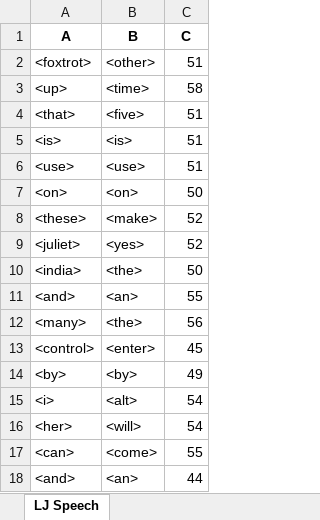
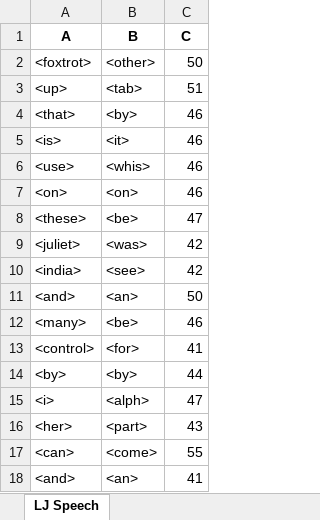
Before and after one commit to dshah1901/P4P-Transformer-ASR-for-Dysarthric-Spech, an Excel workbook: ASR Results.xlsx, sheet LJ Speech, drawn as a sheet; values as stored, in another font and other column widths than the file's, no borders; the diff names each change by its address in the sheet, - before the commit and + after, or states it on an @@ line.

```diff
--- a/ASR Results.xlsx (sheet LJ Speech)
+++ b/ASR Results.xlsx (sheet LJ Speech)
-C2 (C): 51
+C2 (C): 50
-B3 (B): <time>
+B3 (B): <tab>
-C3 (C): 58
+C3 (C): 51
-B4 (B): <five>
+B4 (B): <by>
-C4:C6 (C): 51
+C4:C6 (C): 46
-B5 (B): <is>
+B5 (B): <it>
-B6 (B): <use>
+B6 (B): <whis>
-C7 (C): 50
+C7 (C): 46
-B8 (B): <make>
+B8 (B): <be>
-C8 (C): 52
+C8 (C): 47
-B9 (B): <yes>
+B9 (B): <was>
-C9 (C): 52
+C9 (C): 42
-B10 (B): <the>
+B10 (B): <see>
-C10 (C): 50
+C10 (C): 42
-C11 (C): 55
+C11 (C): 50
-B12 (B): <the>
+B12 (B): <be>
-C12 (C): 56
+C12 (C): 46
-B13 (B): <enter>
+B13 (B): <for>
-C13 (C): 45
+C13 (C): 41
-C14 (C): 49
+C14 (C): 44
-B15 (B): <alt>
+B15 (B): <alph>
-C15 (C): 54
+C15 (C): 47
-B16 (B): <will>
+B16 (B): <part>
-C16 (C): 54
+C16 (C): 43
-C18 (C): 44
+C18 (C): 41
```
Also changed, not shown: Dysarthric Speakers.xlsx, Epoch Accuracy.xlsx, 3 other files.
